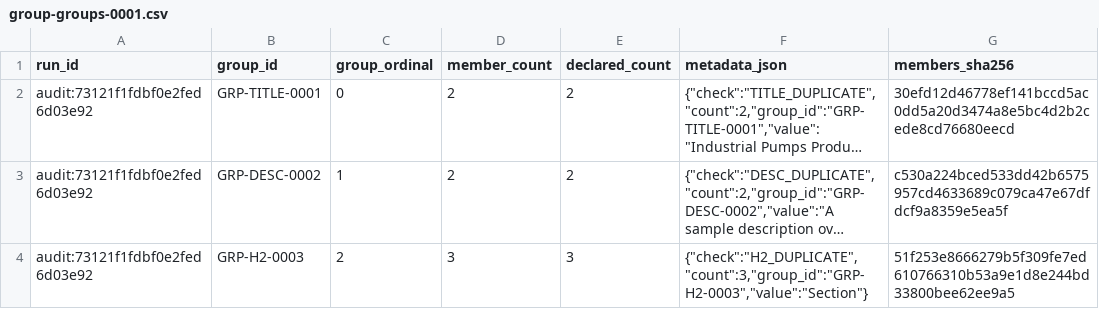
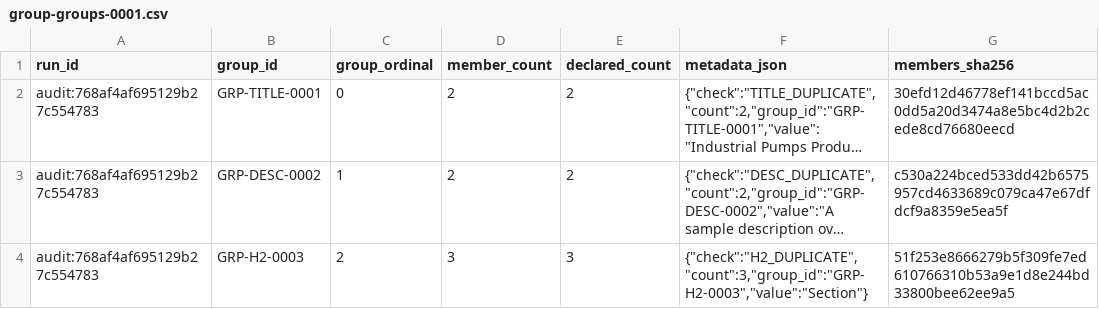
Before and after one commit to PavloSEO/seohead-tools, a CSV file: docs/examples/reporting-pack/worksheets/group-groups-0001.csv, drawn as a sheet; long unchanged cells end in …; the diff names each change by its address in the sheet, - before the commit and + after, or states it on an @@ line.

```diff
--- a/docs/examples/reporting-pack/worksheets/group-groups-0001.csv
+++ b/docs/examples/reporting-pack/worksheets/group-groups-0001.csv
-A2:A4 (run_id): audit:73121f1fdbf0e2fed6d03e92
+A2:A4 (run_id): audit:768af4af695129b27c554783
```
Also changed, not shown: docs/examples/reporting-pack/worksheets/cohorts-0001.csv, 8 other files.
